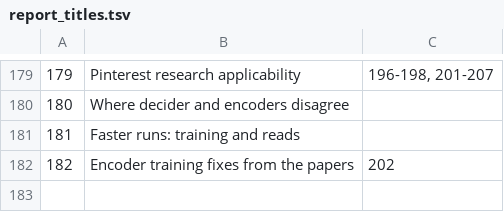
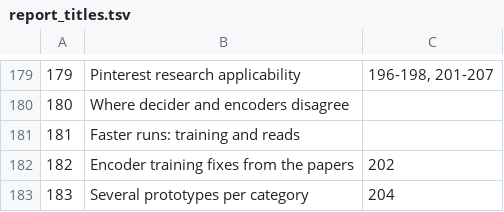
Before and after one commit to Taytay/ai-experiments, a TSV file: reports/report_titles.tsv, drawn as a sheet; only a part is shown, gaps mark what is left out.

```diff
--- a/reports/report_titles.tsv
+++ b/reports/report_titles.tsv
@@ -182 +182,2 @@
 182	Encoder training fixes from the papers	202
+183	Several prototypes per category	204
```
Also changed, not shown: 5 other files.
